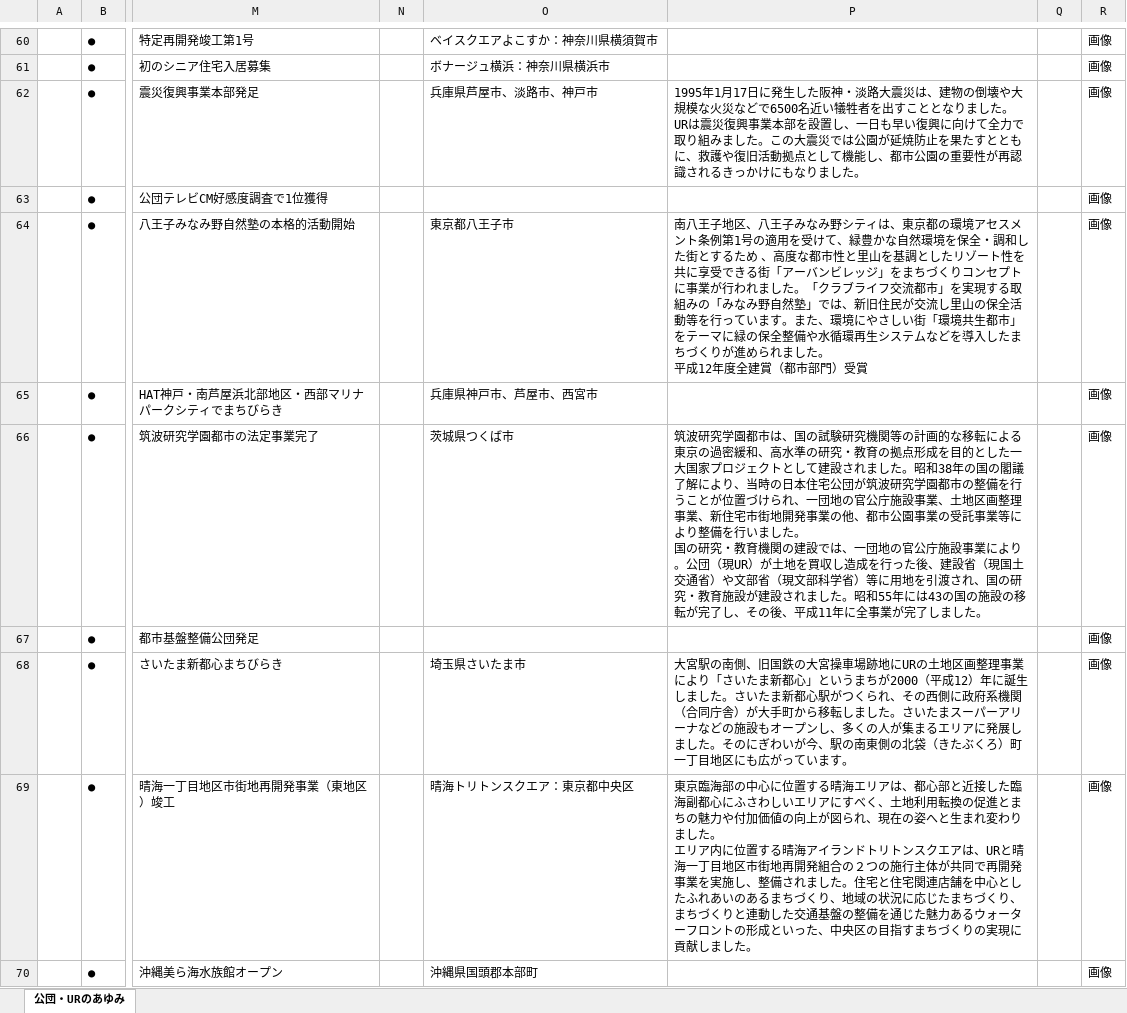
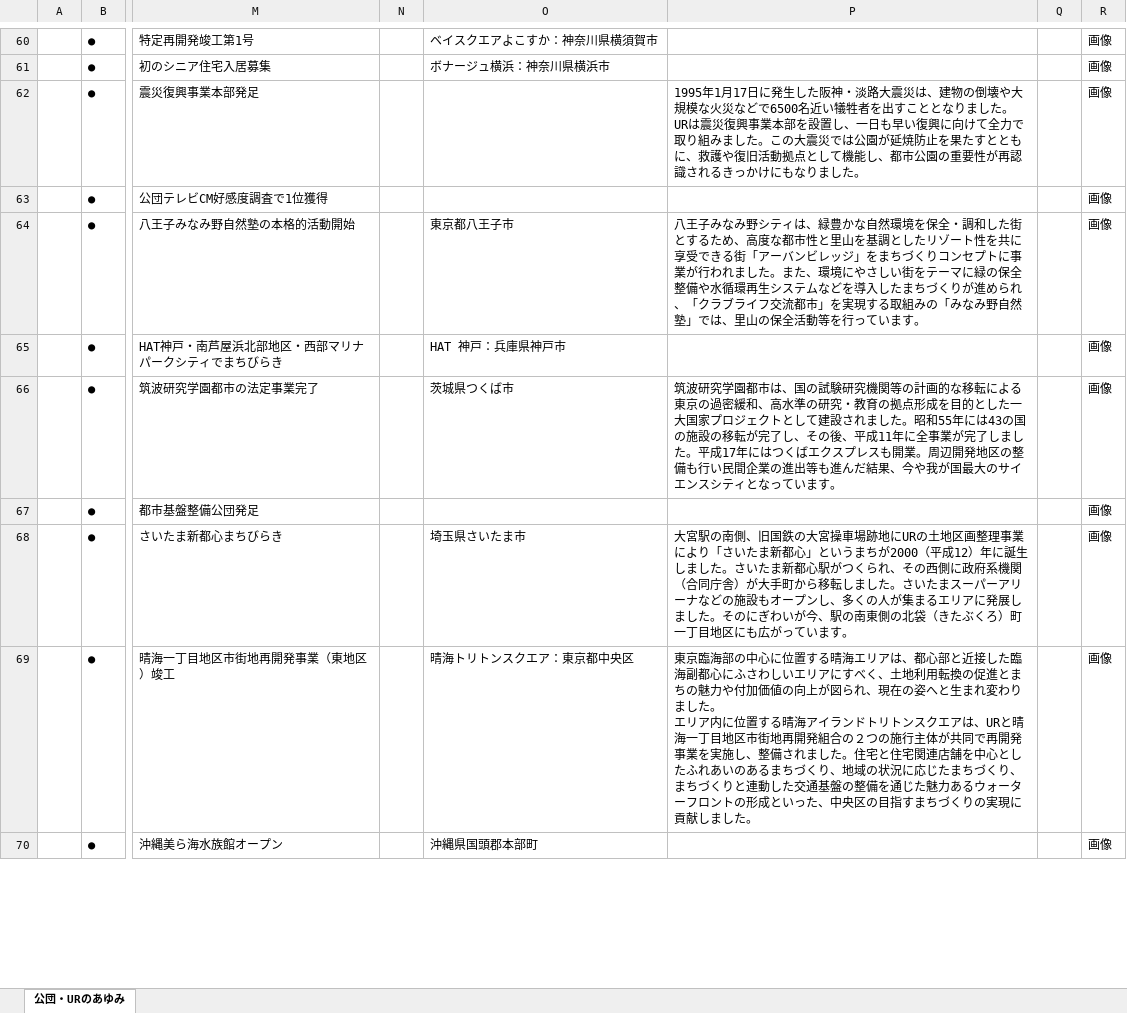
Before and after one commit to xtone/ur-media-wall-data-converter, an Excel workbook: data/xlsx/history_list.xlsx, sheet 公団・URのあゆみ, drawn as a sheet; only a part is shown, gaps mark what is left out; values as stored, in another font and other column widths than the file's, no cell formats; ↵ is a line break in a cell; the diff covers the shown part only; the diff names each change by its address in the sheet, - before the commit and + after, or states it on an @@ line.

Commit message:
fix: UR_MEDIAWALL-346 画像の差し替え history_listの更新

```diff
--- a/data/xlsx/history_list.xlsx (sheet 公団・URのあゆみ)
+++ b/data/xlsx/history_list.xlsx (sheet 公団・URのあゆみ)
-O62: 兵庫県芦屋市、淡路市、神戸市
+O62: (empty)
-P64: 南八王子地区、八王子みなみ野シティは、東京都の環境アセスメント条例第1号の適用を受けて、緑豊かな自然環境を保全・調和した街とするため 、高度な都市性と里山を基調としたリゾート性を共に享受できる街「アーバンビレッジ」をまちづくりコンセプトに事業が行われました。「クラブライフ交流都市」を実現する取組みの「みなみ野自然塾」では、新旧住民が交流し里山の保全活動等を行っています。また、環境にやさしい街「環境共生都市」をテーマに緑の保全整備や水循環再生システムなどを導入したまちづくりが進められました。 ↵ 平成12年度全建賞（都市部門）受賞
+P64: 八王子みなみ野シティは、緑豊かな自然環境を保全・調和した街とするため、高度な都市性と里山を基調としたリゾート性を共に享受できる街「アーバンビレッジ」をまちづくりコンセプトに事業が行われました。また、環境にやさしい街をテーマに緑の保全整備や水循環再生システムなどを導入したまちづくりが進められ、「クラブライフ交流都市」を実現する取組みの「みなみ野自然塾」では、里山の保全活動等を行っています。
-O65: 兵庫県神戸市、芦屋市、西宮市
+O65: HAT 神戸：兵庫県神戸市
-P66: …た。昭和38年の国の閣議了解により、当時の日本住宅公団が筑波研究学園都市の整備を行うことが位置づけられ、一団地の官公庁施設事業、土地区画整理事業、新住宅市街地開発事業の他、都市公園事業の受託事業等により整備を行いました。 ↵ 国の研究・教育機関の建設では、一団地の官公庁施設事業により。公団（現UR）が土地を買収し造成を行った後、建設省（現国土交通省）や文部省（現文部科学省）等に用地を引渡され、国の研究・教育施設が建設されました。昭和55年には43の国の施設の移転が完了し、その後、平成11年に全事業が完了しました。
+P66: …た。昭和55年には43の国の施設の移転が完了し、その後、平成11年に全事業が完了しました。平成17年にはつくばエクスプレスも開業。周辺開発地区の整備も行い民間企業の進出等も進んだ結果、今や我が国最大のサイエンスシティとなっています。
```
Also changed, not shown: 20 edited cells elsewhere in this sheet, cell formats.
